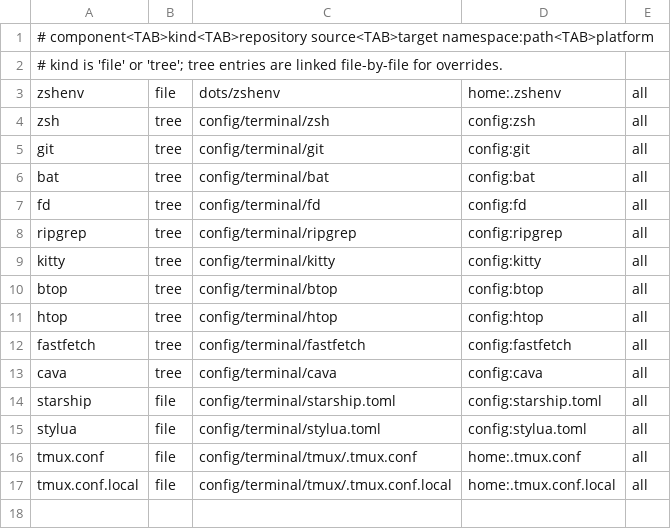
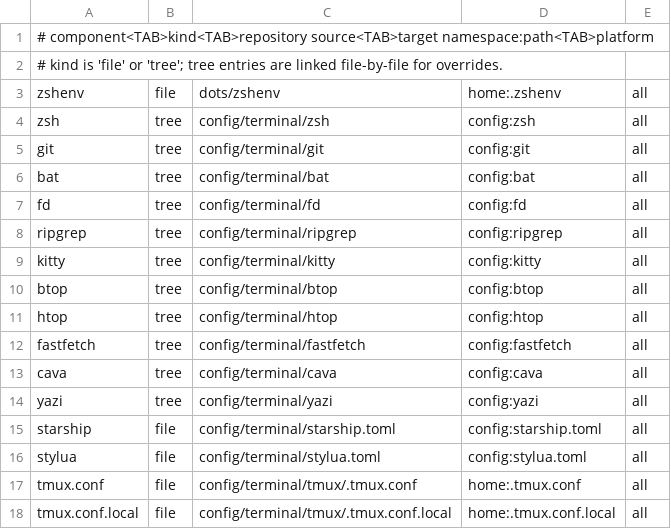
Before and after one commit to Katossh/terminal-dotfiles, a TSV file: manifest/configs.tsv, drawn as a sheet; the diff names each change by its address in the sheet, - before the commit and + after, or states it on an @@ line.

Commit message:
feat(yazi): add Neovim opener and Catppuccin Frappe Sapphire

```diff
--- a/manifest/configs.tsv
+++ b/manifest/configs.tsv
+row 14: yazi | tree | config/terminal/yazi | config:yazi | all
```
Also changed, not shown: 9 other files.
